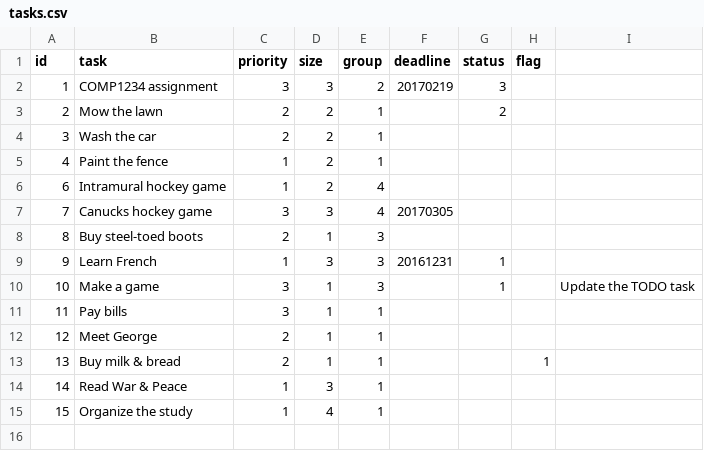
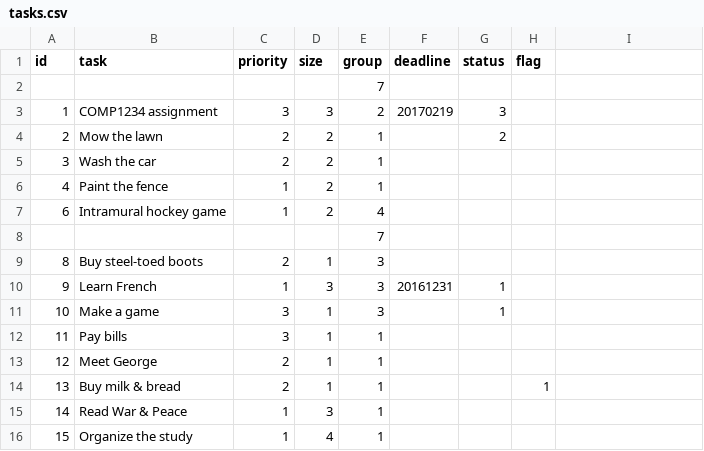
Before and after one commit to VCJ5/lab7, a CSV file: data/tasks.csv, drawn as a sheet.

```diff
--- a/data/tasks.csv
+++ b/data/tasks.csv
@@ -1,2 +1,3 @@
 id,task,priority,size,group,deadline,status,flag
+,,,,7,,,
 1,"COMP1234 assignment",3,3,2,20170219,3,
@@ -6,6 +7,6 @@ id,task,priority,size,group,deadline,status,flag
 6,"Intramural hockey game",1,2,4,,,
-7,"Canucks hockey game",3,3,4,20170305,,
+,,,,7
 8,"Buy steel-toed boots",2,1,3,,,
 9,"Learn French",1,3,3,20161231,1,
-10,"Make a game",3,1,3,,1,,"Update the TODO task"
+10,"Make a game",3,1,3,,1,
 11,"Pay bills",3,1,1,,,
```
Also changed, not shown: 2 other files.
